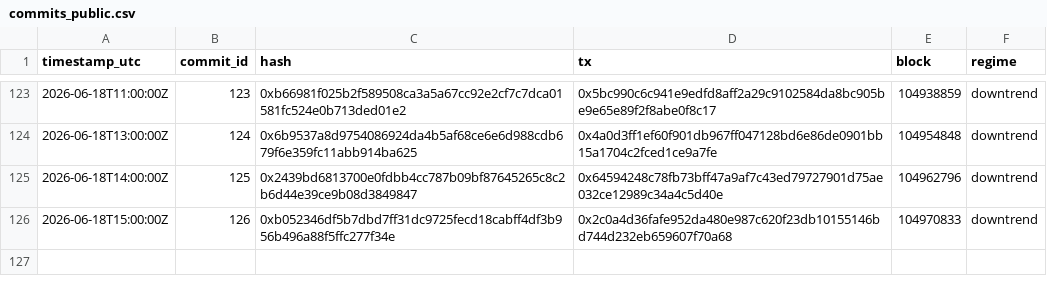
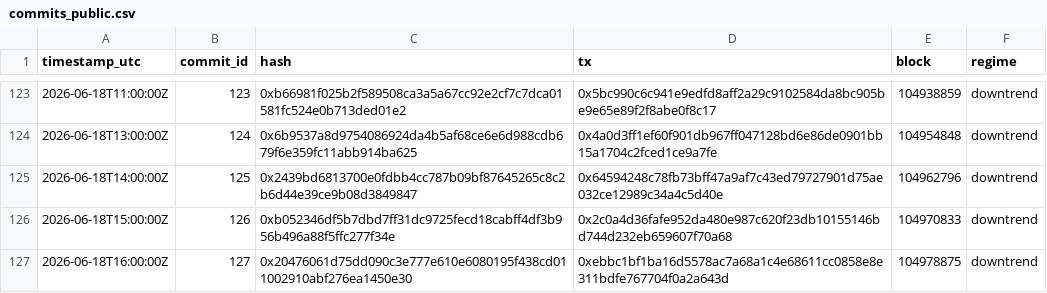
Before and after one commit to holybunnie/regime-pilot, a CSV file: attest/commits_public.csv, drawn as a sheet; only a part is shown, gaps mark what is left out; the diff names each change by its address in the sheet, - before the commit and + after, or states it on an @@ line.

Commit message:
Record hourly attestation 2026-06-18T16:04Z

```diff
--- a/attest/commits_public.csv
+++ b/attest/commits_public.csv
+row 127: 2026-06-18T16:00:00Z | 127 | 0x20476061d75dd090c3e777e610e6080195f438cd011002910abf276ea1450e30 | 0xebbc1bf1ba16d5578ac7a68a1c4e68611cc0858e8e311bdfe767704f0a2a643d | 104978875 | downtrend
```
Also changed, not shown: 1 other file.
